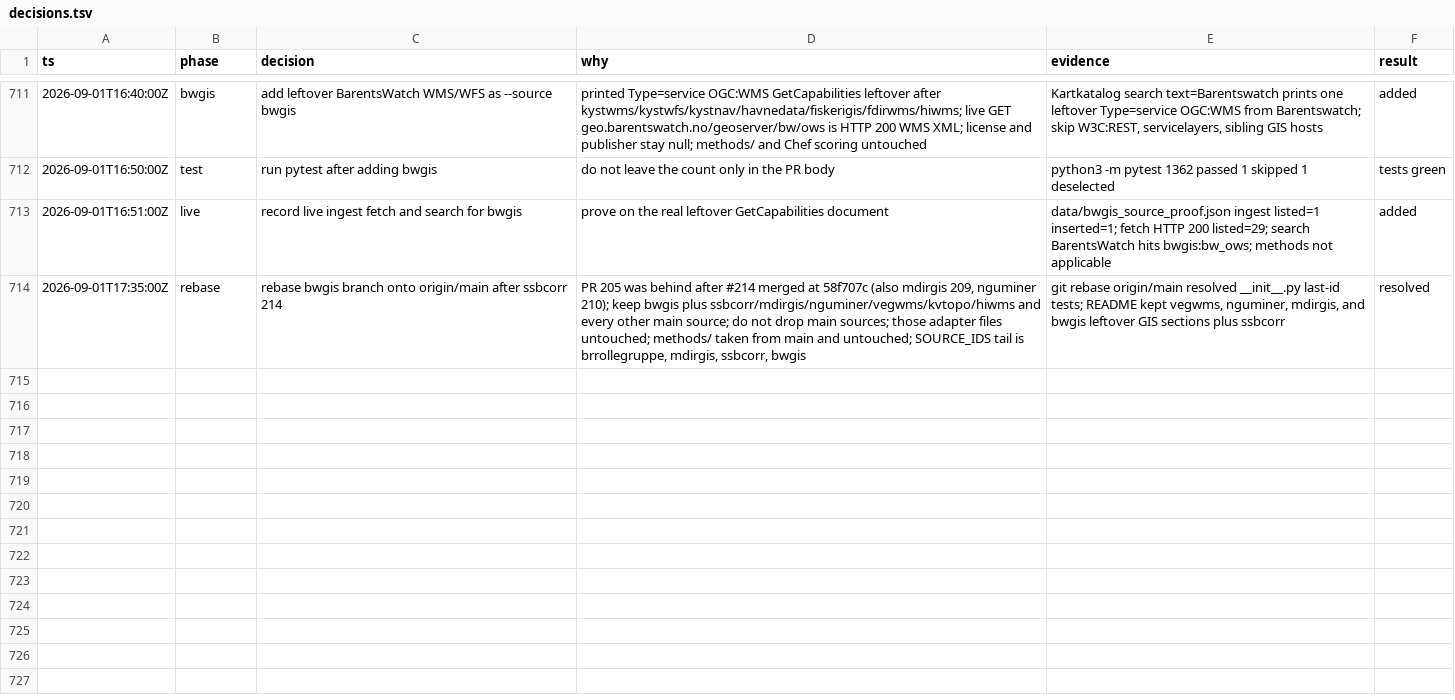
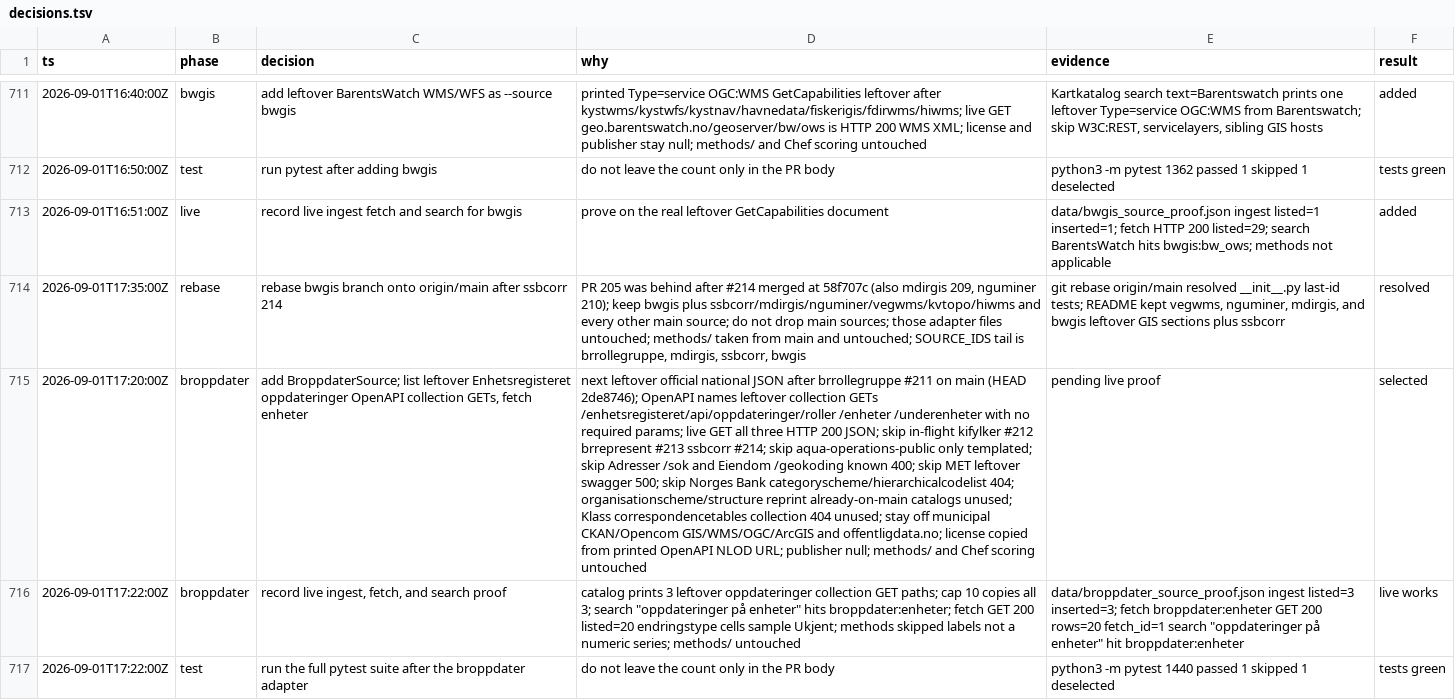
Before and after one commit to Solvelangseth/public-data-agent, a TSV file: decisions.tsv, drawn as a sheet; only a part is shown, gaps mark what is left out; the diff names each change by its address in the sheet, - before the commit and + after, or states it on an @@ line.

```diff
--- a/decisions.tsv
+++ b/decisions.tsv
+row 715: 2026-09-01T17:20:00Z | broppdater | add BroppdaterSource; list leftover Enhetsregisteret oppdateringer OpenAPI collection GETs, fetch enheter | next leftover official national JSON after brrollegruppe #211 on main (HEAD 2de8746); OpenAPI names leftover collection GETs /enhetsregisteret/api/oppdateringer/roller /enheter /underenheter with no required params; live GET all three HTTP 200 JSON; skip in-flight kifylker #212 brrepresent #213 ssbcorr #214; skip aqua-operations-public only templated; skip Adresser /sok and Eiendom /geokoding known 400; skip MET leftover swagger 500; skip Norges Bank categoryscheme/hierarchicalcodelist 404; organisationscheme/structure reprint already-on-main catalogs unused; Klass correspondencetables collection 404 unused; stay off municipal CKAN/Opencom GIS/WMS/OGC/ArcGIS and offentligdata.no; license copied from printed OpenAPI NLOD URL; publisher null; methods/ and Chef scoring untouched | pending live proof | selected
+row 716: 2026-09-01T17:22:00Z | broppdater | record live ingest, fetch, and search proof | catalog prints 3 leftover oppdateringer collection GET paths; cap 10 copies all 3; search "oppdateringer på enheter" hits broppdater:enheter; fetch GET 200 listed=20 endringstype cells sample Ukjent; methods skipped labels not a numeric series; methods/ untouched | data/broppdater_source_proof.json ingest listed=3 inserted=3; fetch broppdater:enheter GET 200 rows=20 fetch_id=1 search "oppdateringer på enheter" hit broppdater:enheter | live works
+row 717: 2026-09-01T17:22:00Z | test | run the full pytest suite after the broppdater adapter | do not leave the count only in the PR body | python3 -m pytest 1440 passed 1 skipped 1 deselected | tests green
```
Also changed, not shown: 19 other files.
